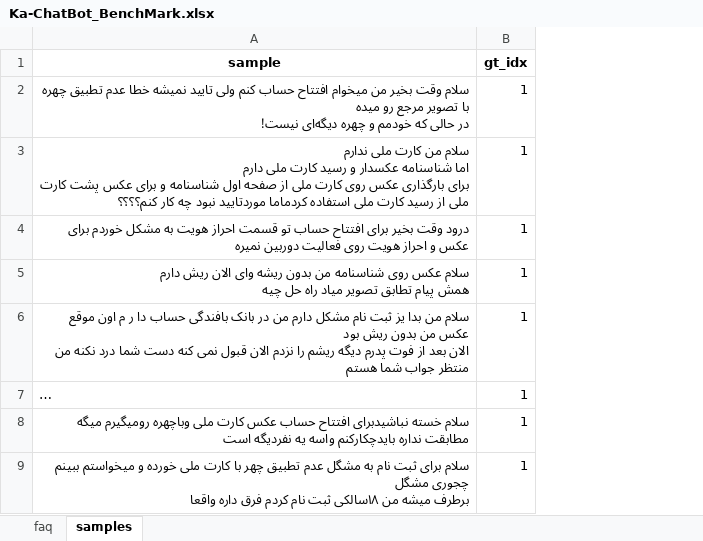
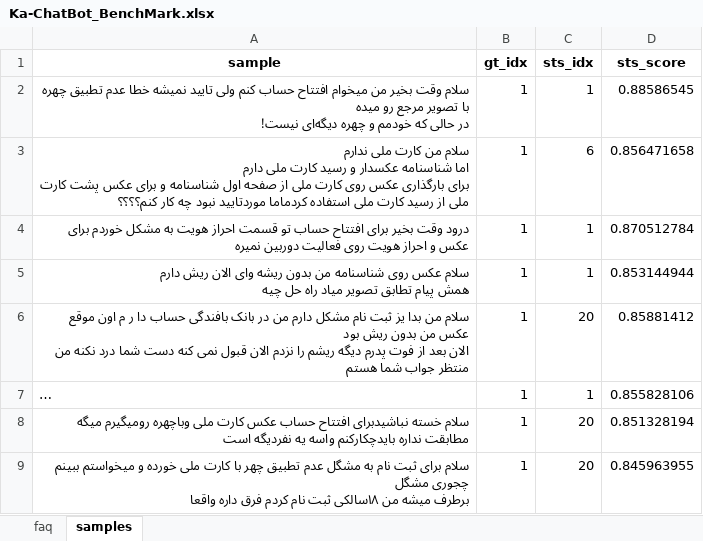
Before and after one commit to FarerABR/faq-prediction, an Excel workbook: Ka-ChatBot_BenchMark.xlsx, sheet samples, drawn as a sheet; only a part is shown; long unchanged cells end in …; values as stored, in another font and other column widths than the file's, no borders; the diff names each change by its address in the sheet, - before the commit and + after, or states it on an @@ line.

```diff
--- a/Ka-ChatBot_BenchMark.xlsx (sheet samples)
+++ b/Ka-ChatBot_BenchMark.xlsx (sheet samples)
+column C (sts_idx), rows 2-9: 1 | 6 | 1 | 1 | 20 | 1 | 20 | 20
+column D (sts_score), rows 2-9: 0.88586545 | 0.856471658 | 0.870512784 | 0.853144944 | 0.85881412 | 0.855828106 | 0.851328194 | 0.845963955
```
Also changed, not shown: 1 other file.
